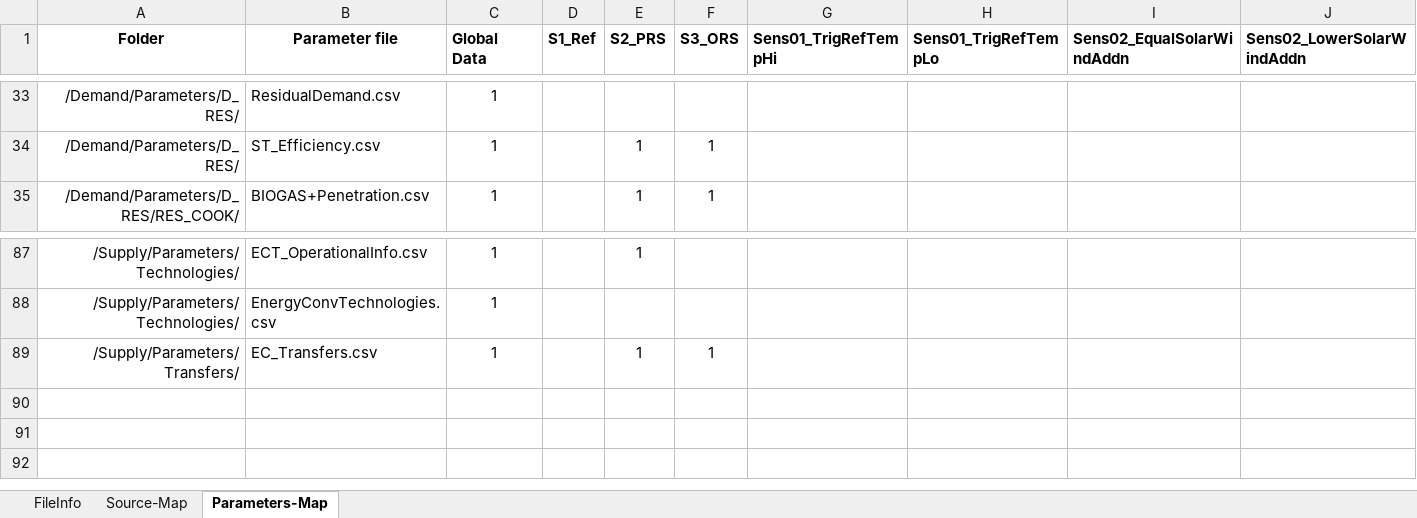
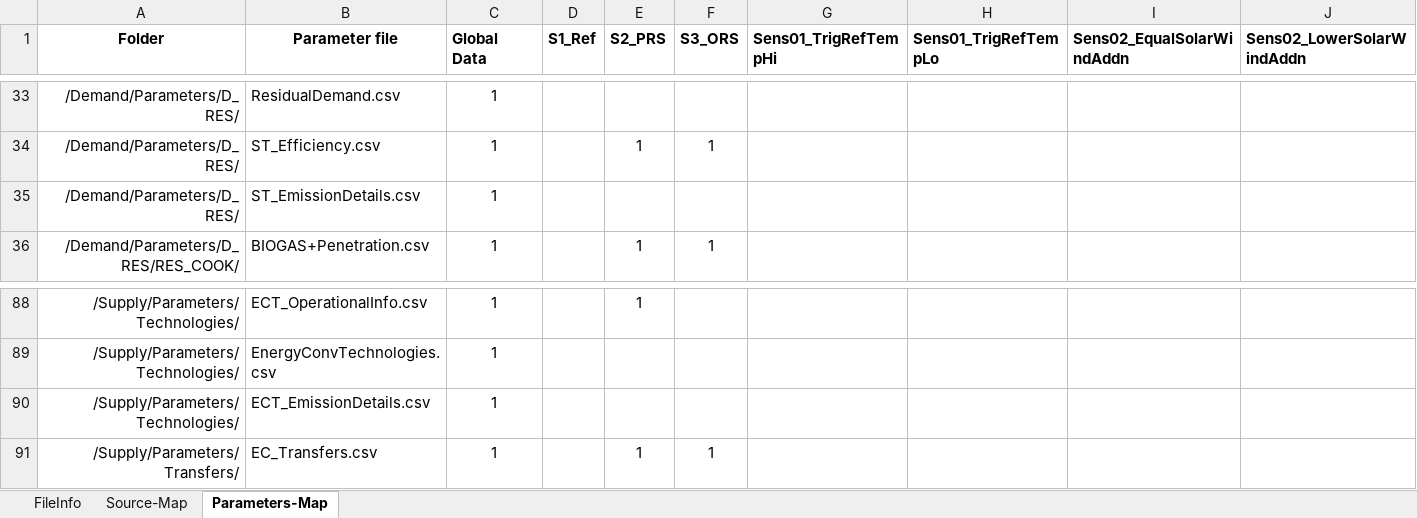
Before and after one commit to prayas-energy/PIER, an Excel workbook: Docs/Parameters & Source file-map.xlsx, sheet Parameters-Map, drawn as a sheet; only a part is shown, gaps mark what is left out; values as stored, in another font and other column widths than the file's, no borders; conditional formats not drawn; rows hold the shown columns only; the diff names each change by its address in the sheet, - before the commit and + after, or states it on an @@ line.

```diff
--- a/Docs/Parameters & Source file-map.xlsx (sheet Parameters-Map)
+++ b/Docs/Parameters & Source file-map.xlsx (sheet Parameters-Map)
+row 35: /Demand/Parameters/D_RES/ | ST_EmissionDetails.csv | 1
+row 90: /Supply/Parameters/Technologies/ | ECT_EmissionDetails.csv | 1
```
Also changed, not shown: sheet Source-Map, sheet FileInfo, Global Data/Common/Source/common-spec-data.xlsx, 38 other files.
